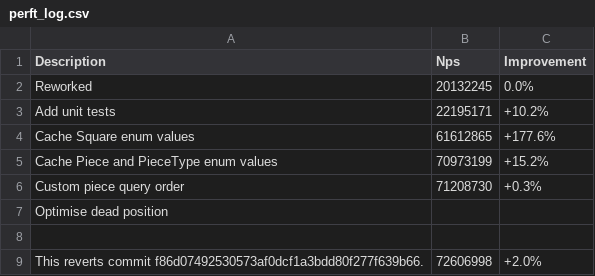
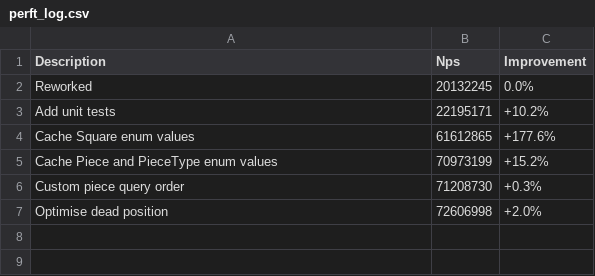
Before and after one commit to piggottdev/stockpig, a CSV file: .github/perft_log.csv, drawn as a sheet.

Commit message:
Correct perft log

```diff
--- a/.github/perft_log.csv
+++ b/.github/perft_log.csv
@@ -6,4 +6,2 @@ Cache Piece and PieceType enum values,70973199,+15.2%
 Custom piece query order,71208730,+0.3%
-Optimise dead position
-
-This reverts commit f86d07492530573af0dcf1a3bdd80f277f639b66.,72606998,+2.0%
+Optimise dead position,72606998,+2.0%
```
